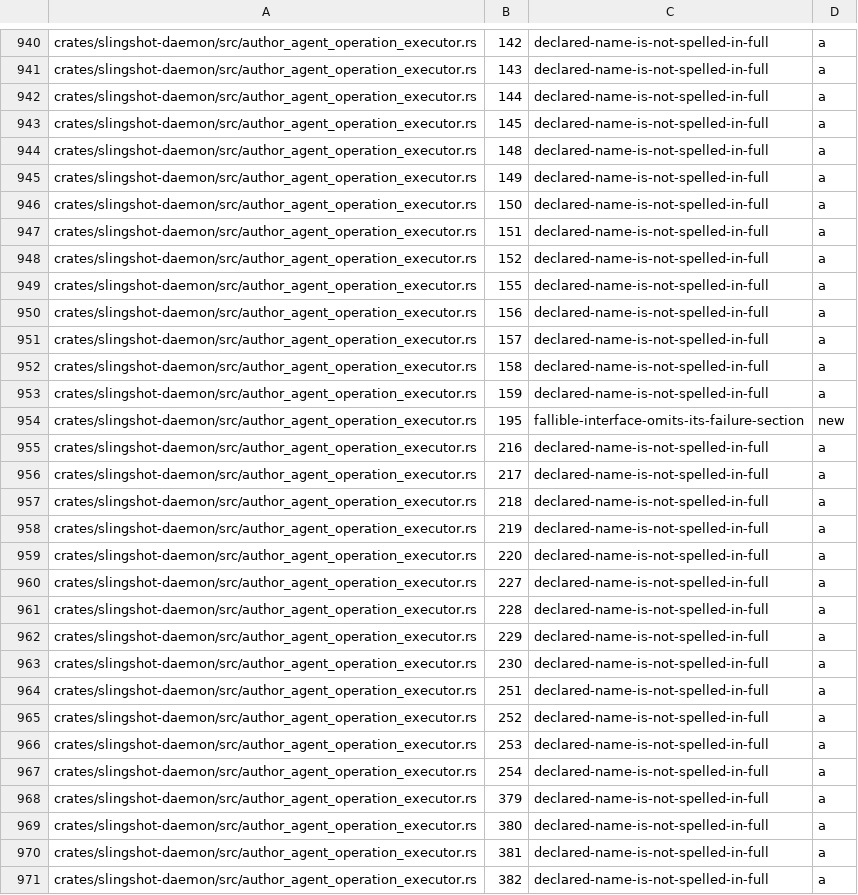
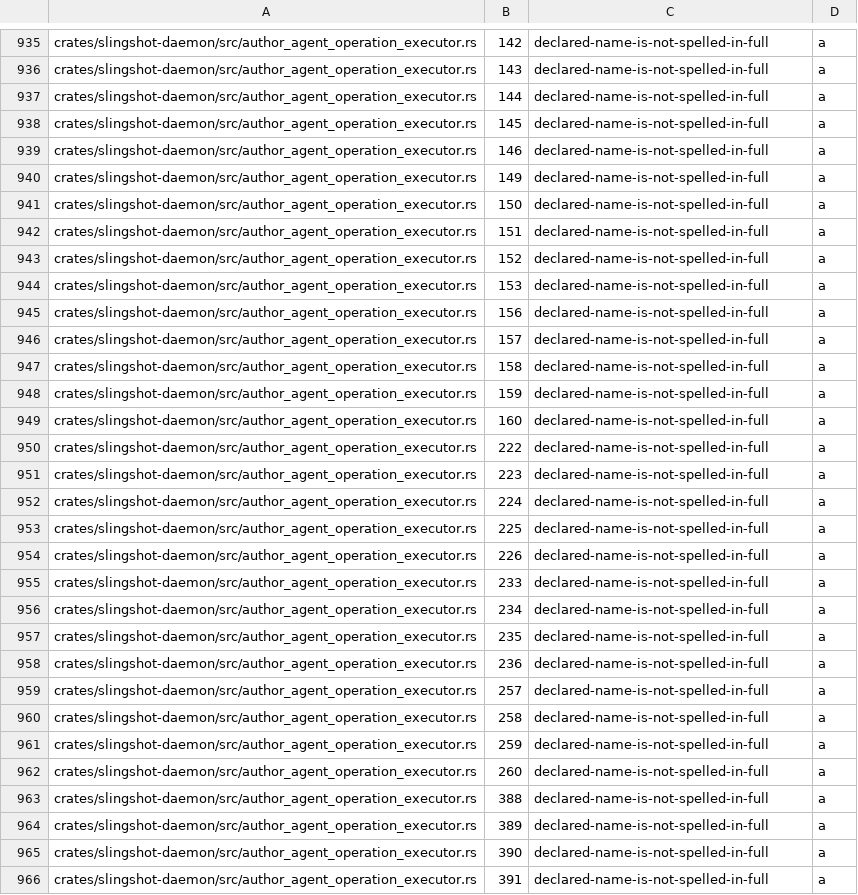
Before and after one commit to koraytaylan/slingshot, a TSV file: policy/source-policy-baseline.tsv, drawn as a sheet; only a part is shown, gaps mark what is left out; the diff covers the shown part only.

Commit message:
fix: keep command submission under the source-policy ceiling
Split settlement out of command_submission.rs so the file no longer
grows past one thousand lines, name the recovery revision the new MCP
test used, and refresh the reviewed diagnostics the last recovery
change moved.

```diff
--- a/policy/source-policy-baseline.tsv
+++ b/policy/source-policy-baseline.tsv
@@ -943,3 +938,3 @@ crates/slingshot-daemon/src/author_agent_operation_executor.rs	144	declared-name
 crates/slingshot-daemon/src/author_agent_operation_executor.rs	145	declared-name-is-not-spelled-in-full	a
-crates/slingshot-daemon/src/author_agent_operation_executor.rs	148	declared-name-is-not-spelled-in-full	a
+crates/slingshot-daemon/src/author_agent_operation_executor.rs	146	declared-name-is-not-spelled-in-full	a
 crates/slingshot-daemon/src/author_agent_operation_executor.rs	149	declared-name-is-not-spelled-in-full	a
@@ -948,3 +943,3 @@ crates/slingshot-daemon/src/author_agent_operation_executor.rs	151	declared-name
 crates/slingshot-daemon/src/author_agent_operation_executor.rs	152	declared-name-is-not-spelled-in-full	a
-crates/slingshot-daemon/src/author_agent_operation_executor.rs	155	declared-name-is-not-spelled-in-full	a
+crates/slingshot-daemon/src/author_agent_operation_executor.rs	153	declared-name-is-not-spelled-in-full	a
 crates/slingshot-daemon/src/author_agent_operation_executor.rs	156	declared-name-is-not-spelled-in-full	a
@@ -953,19 +948,19 @@ crates/slingshot-daemon/src/author_agent_operation_executor.rs	158	declared-name
 crates/slingshot-daemon/src/author_agent_operation_executor.rs	159	declared-name-is-not-spelled-in-full	a
-crates/slingshot-daemon/src/author_agent_operation_executor.rs	195	fallible-interface-omits-its-failure-section	new
-crates/slingshot-daemon/src/author_agent_operation_executor.rs	216	declared-name-is-not-spelled-in-full	a
-crates/slingshot-daemon/src/author_agent_operation_executor.rs	217	declared-name-is-not-spelled-in-full	a
-crates/slingshot-daemon/src/author_agent_operation_executor.rs	218	declared-name-is-not-spelled-in-full	a
-crates/slingshot-daemon/src/author_agent_operation_executor.rs	219	declared-name-is-not-spelled-in-full	a
-crates/slingshot-daemon/src/author_agent_operation_executor.rs	220	declared-name-is-not-spelled-in-full	a
-crates/slingshot-daemon/src/author_agent_operation_executor.rs	227	declared-name-is-not-spelled-in-full	a
-crates/slingshot-daemon/src/author_agent_operation_executor.rs	228	declared-name-is-not-spelled-in-full	a
-crates/slingshot-daemon/src/author_agent_operation_executor.rs	229	declared-name-is-not-spelled-in-full	a
-crates/slingshot-daemon/src/author_agent_operation_executor.rs	230	declared-name-is-not-spelled-in-full	a
-crates/slingshot-daemon/src/author_agent_operation_executor.rs	251	declared-name-is-not-spelled-in-full	a
-crates/slingshot-daemon/src/author_agent_operation_executor.rs	252	declared-name-is-not-spelled-in-full	a
-crates/slingshot-daemon/src/author_agent_operation_executor.rs	253	declared-name-is-not-spelled-in-full	a
-crates/slingshot-daemon/src/author_agent_operation_executor.rs	254	declared-name-is-not-spelled-in-full	a
-crates/slingshot-daemon/src/author_agent_operation_executor.rs	379	declared-name-is-not-spelled-in-full	a
-crates/slingshot-daemon/src/author_agent_operation_executor.rs	380	declared-name-is-not-spelled-in-full	a
-crates/slingshot-daemon/src/author_agent_operation_executor.rs	381	declared-name-is-not-spelled-in-full	a
-crates/slingshot-daemon/src/author_agent_operation_executor.rs	382	declared-name-is-not-spelled-in-full	a
+crates/slingshot-daemon/src/author_agent_operation_executor.rs	160	declared-name-is-not-spelled-in-full	a
+crates/slingshot-daemon/src/author_agent_operation_executor.rs	222	declared-name-is-not-spelled-in-full	a
+crates/slingshot-daemon/src/author_agent_operation_executor.rs	223	declared-name-is-not-spelled-in-full	a
+crates/slingshot-daemon/src/author_agent_operation_executor.rs	224	declared-name-is-not-spelled-in-full	a
+crates/slingshot-daemon/src/author_agent_operation_executor.rs	225	declared-name-is-not-spelled-in-full	a
+crates/slingshot-daemon/src/author_agent_operation_executor.rs	226	declared-name-is-not-spelled-in-full	a
+crates/slingshot-daemon/src/author_agent_operation_executor.rs	233	declared-name-is-not-spelled-in-full	a
+crates/slingshot-daemon/src/author_agent_operation_executor.rs	234	declared-name-is-not-spelled-in-full	a
+crates/slingshot-daemon/src/author_agent_operation_executor.rs	235	declared-name-is-not-spelled-in-full	a
+crates/slingshot-daemon/src/author_agent_operation_executor.rs	236	declared-name-is-not-spelled-in-full	a
+crates/slingshot-daemon/src/author_agent_operation_executor.rs	257	declared-name-is-not-spelled-in-full	a
+crates/slingshot-daemon/src/author_agent_operation_executor.rs	258	declared-name-is-not-spelled-in-full	a
+crates/slingshot-daemon/src/author_agent_operation_executor.rs	259	declared-name-is-not-spelled-in-full	a
+crates/slingshot-daemon/src/author_agent_operation_executor.rs	260	declared-name-is-not-spelled-in-full	a
+crates/slingshot-daemon/src/author_agent_operation_executor.rs	388	declared-name-is-not-spelled-in-full	a
+crates/slingshot-daemon/src/author_agent_operation_executor.rs	389	declared-name-is-not-spelled-in-full	a
+crates/slingshot-daemon/src/author_agent_operation_executor.rs	390	declared-name-is-not-spelled-in-full	a
+crates/slingshot-daemon/src/author_agent_operation_executor.rs	391	declared-name-is-not-spelled-in-full	a
```
Also changed, not shown: 5 removed rows and 18 edited cells elsewhere in this file, 4 other files.
